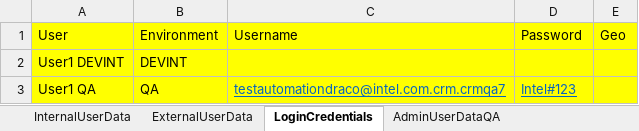
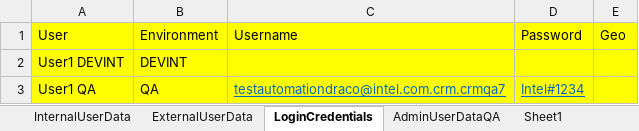
Before and after one commit to NAnushaD/AccessandEntitlementsAutomation, an Excel workbook: resources/TestFiles/TestFileDraco.xlsx, sheet LoginCredentials, drawn as a sheet; values as stored, in another font and other column widths than the file's, no borders; the diff names each change by its address in the sheet, - before the commit and + after, or states it on an @@ line.

```diff
--- a/resources/TestFiles/TestFileDraco.xlsx (sheet LoginCredentials)
+++ b/resources/TestFiles/TestFileDraco.xlsx (sheet LoginCredentials)
+sheet tab: Sheet1
-D3: Intel#123
+D3: Intel#1234
```
Also changed, not shown: sheet AdminUserDataQA, 7 other files.
